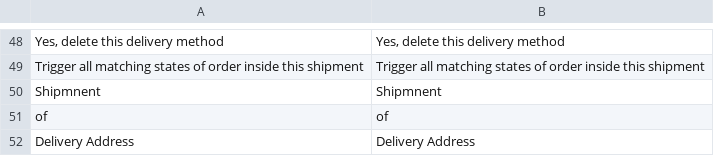
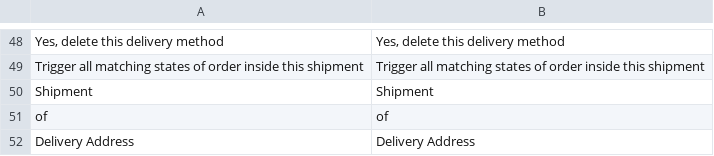
Before and after one commit to spryker/shipment-gui, a CSV file: data/translation/Zed/en_US.csv, drawn as a sheet; only a part is shown, gaps mark what is left out; the diff names each change by its address in the sheet, - before the commit and + after, or states it on an @@ line.

```diff
--- a/data/translation/Zed/en_US.csv
+++ b/data/translation/Zed/en_US.csv
-A50: Shipmnent
+A50: Shipment
-B50: Shipmnent
+B50: Shipment
```
Also changed, not shown: data/translation/Zed/de_DE.csv.
